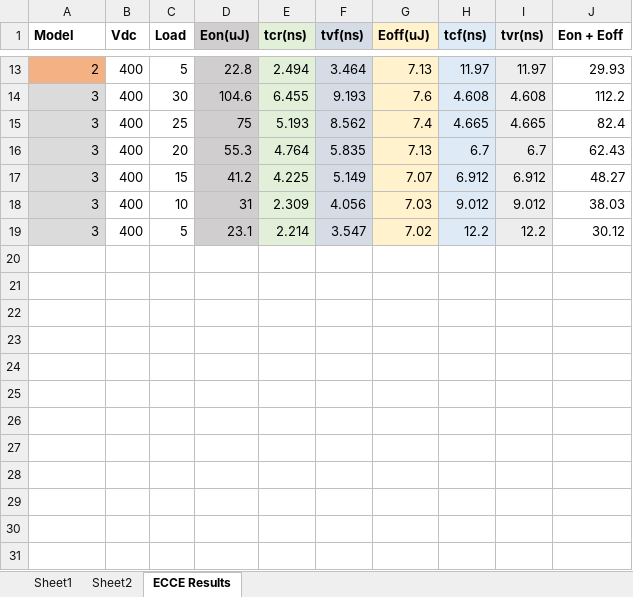
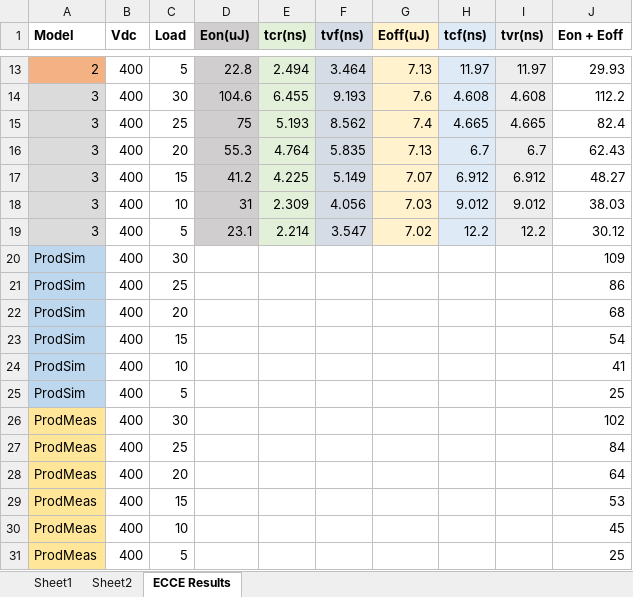
Before and after one commit to hakanpolat/IMMD, an Excel workbook: Project/3501/Furkan/GaN Model/AllDetailsIncluded/Results.xlsx, sheet ECCE Results, drawn as a sheet; only a part is shown, gaps mark what is left out; values as stored, in another font and other column widths than the file's, no borders; charts and pictures not drawn; the diff names each change by its address in the sheet, - before the commit and + after, or states it on an @@ line.

```diff
--- a/Project/3501/Furkan/GaN Model/AllDetailsIncluded/Results.xlsx (sheet ECCE Results)
+++ b/Project/3501/Furkan/GaN Model/AllDetailsIncluded/Results.xlsx (sheet ECCE Results)
+row 20: ProdSim | 400 | 30 |  |  |  |  |  |  | 109
+row 21: ProdSim | 400 | 25 |  |  |  |  |  |  | 86
+row 22: ProdSim | 400 | 20 |  |  |  |  |  |  | 68
+row 23: ProdSim | 400 | 15 |  |  |  |  |  |  | 54
+row 24: ProdSim | 400 | 10 |  |  |  |  |  |  | 41
+row 25: ProdSim | 400 | 5 |  |  |  |  |  |  | 25
+row 26: ProdMeas | 400 | 30 |  |  |  |  |  |  | 102
+row 27: ProdMeas | 400 | 25 |  |  |  |  |  |  | 84
+row 28: ProdMeas | 400 | 20 |  |  |  |  |  |  | 64
+row 29: ProdMeas | 400 | 15 |  |  |  |  |  |  | 53
+row 30: ProdMeas | 400 | 10 |  |  |  |  |  |  | 45
+row 31: ProdMeas | 400 | 5 |  |  |  |  |  |  | 25
```
Also changed, not shown: charts or pictures, 11 other files.
